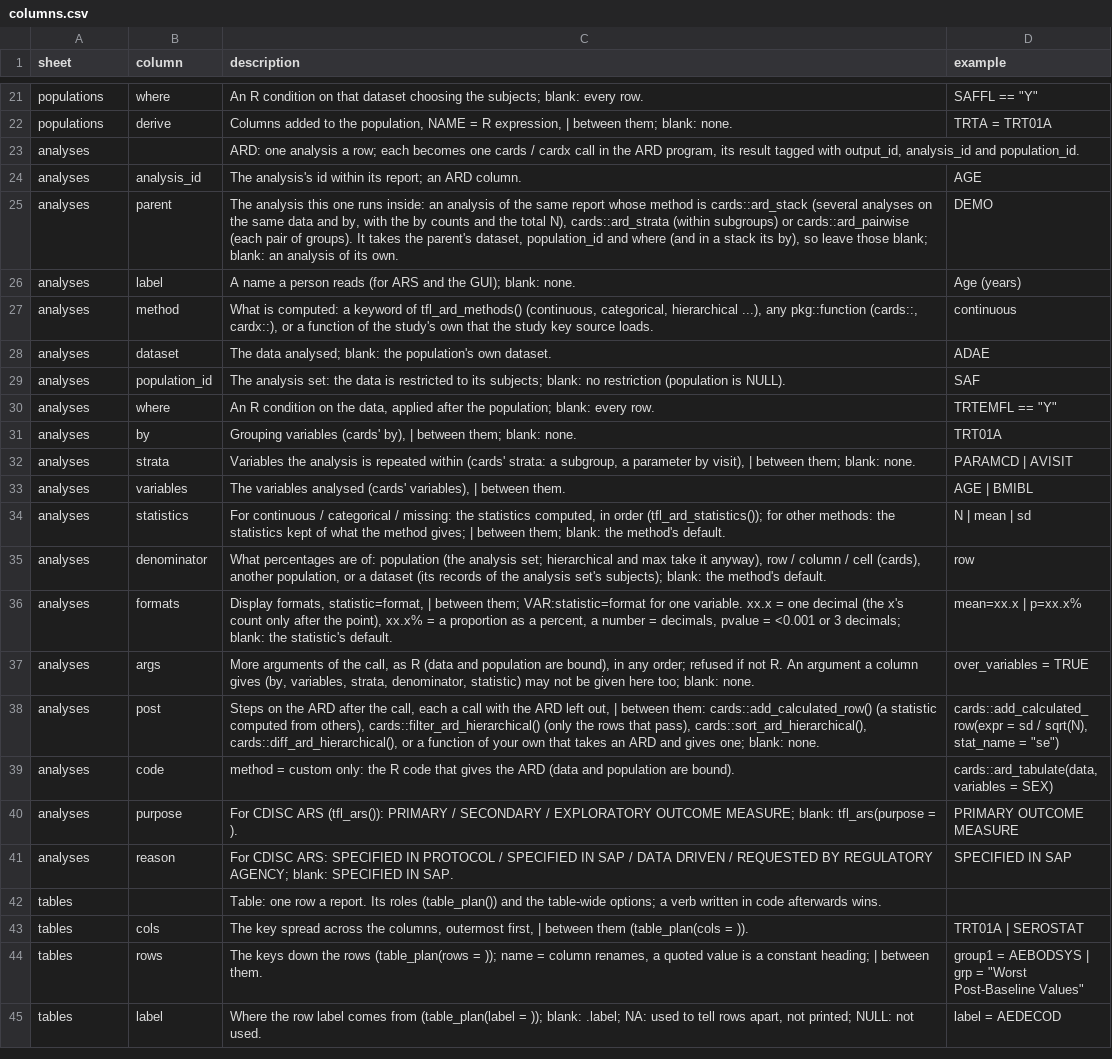
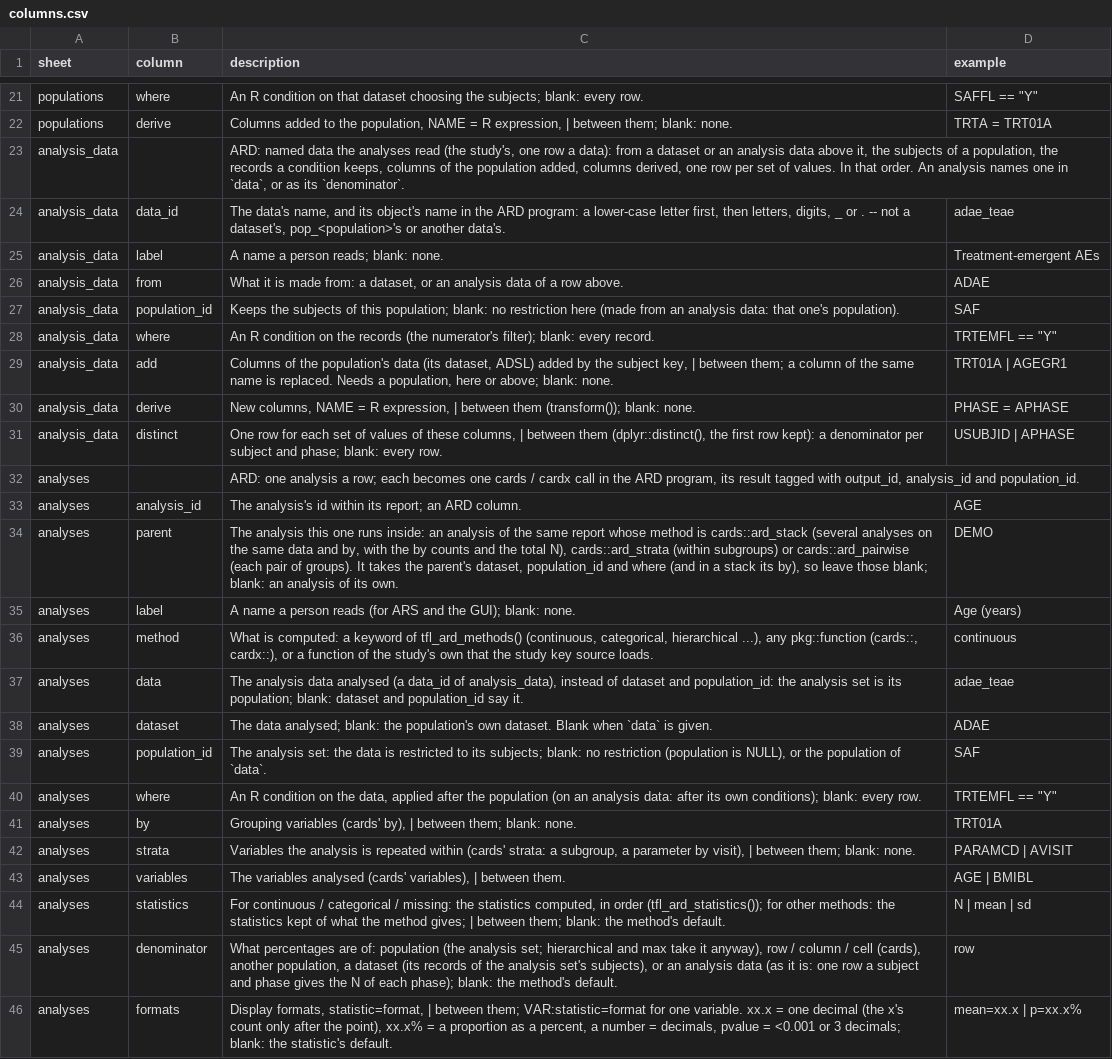
Before and after one commit to ichirio/tflspec, a CSV file: inst/spec/columns.csv, drawn as a sheet; only a part is shown, gaps mark what is left out; the shorter side is filled out with more unchanged rows.

```diff
--- a/inst/spec/columns.csv
+++ b/inst/spec/columns.csv
@@ -22,2 +22,11 @@ populations,where,"An R condition on that dataset choosing the subjects; blank:
 populations,derive,"Columns added to the population, NAME = R expression, | between them; blank: none.",TRTA = TRT01A
+analysis_data,,"ARD: named data the analyses read (the study's, one row a data): from a dataset or an analysis data above it, the subjects of a population, the records a condition keeps, columns of the population added, columns derived, one row per set of values. In that order. An analysis names one in `data`, or as its `denominator`.",
+analysis_data,data_id,"The data's name, and its object's name in the ARD program: a lower-case letter first, then letters, digits, _ or . -- not a dataset's, pop_<population>'s or another data's.",adae_teae
+analysis_data,label,"A name a person reads; blank: none.",Treatment-emergent AEs
+analysis_data,from,"What it is made from: a dataset, or an analysis data of a row above.",ADAE
+analysis_data,population_id,"Keeps the subjects of this population; blank: no restriction here (made from an analysis data: that one's population).",SAF
+analysis_data,where,"An R condition on the records (the numerator's filter); blank: every record.","TRTEMFL == ""Y"""
+analysis_data,add,"Columns of the population's data (its dataset, ADSL) added by the subject key, | between them; a column of the same name is replaced. Needs a population, here or above; blank: none.",TRT01A | AGEGR1
+analysis_data,derive,"New columns, NAME = R expression, | between them (transform()); blank: none.",PHASE = APHASE
+analysis_data,distinct,"One row for each set of values of these columns, | between them (dplyr::distinct(), the first row kept): a denominator per subject and phase; blank: every row.",USUBJID | APHASE
 analyses,,"ARD: one analysis a row; each becomes one cards / cardx call in the ARD program, its result tagged with output_id, analysis_id and population_id.",
@@ -27,5 +36,6 @@ analyses,label,"A name a person reads (for ARS and the GUI); blank: none.",Age (
 analyses,method,"What is computed: a keyword of tfl_ard_methods() (continuous, categorical, hierarchical ...), any pkg::function (cards::, cardx::), or a function of the study's own that the study key source loads.",continuous
-analyses,dataset,"The data analysed; blank: the population's own dataset.",ADAE
-analyses,population_id,"The analysis set: the data is restricted to its subjects; blank: no restriction (population is NULL).",SAF
-analyses,where,"An R condition on the data, applied after the population; blank: every row.","TRTEMFL == ""Y"""
+analyses,data,"The analysis data analysed (a data_id of analysis_data), instead of dataset and population_id: the analysis set is its population; blank: dataset and population_id say it.",adae_teae
+analyses,dataset,"The data analysed; blank: the population's own dataset. Blank when `data` is given.",ADAE
+analyses,population_id,"The analysis set: the data is restricted to its subjects; blank: no restriction (population is NULL), or the population of `data`.",SAF
+analyses,where,"An R condition on the data, applied after the population (on an analysis data: after its own conditions); blank: every row.","TRTEMFL == ""Y"""
 analyses,by,"Grouping variables (cards' by), | between them; blank: none.",TRT01A
@@ -34,3 +44,3 @@ analyses,variables,"The variables analysed (cards' variables), | between them.",
 analyses,statistics,"For continuous / categorical / missing: the statistics computed, in order (tfl_ard_statistics()); for other methods: the statistics kept of what the method gives; | between them; blank: the method's default.",N | mean | sd
-analyses,denominator,"What percentages are of: population (the analysis set; hierarchical and max take it anyway), row / column / cell (cards), another population, or a dataset (its records of the analysis set's subjects); blank: the method's default.",row
+analyses,denominator,"What percentages are of: population (the analysis set; hierarchical and max take it anyway), row / column / cell (cards), another population, a dataset (its records of the analysis set's subjects), or an analysis data (as it is: one row a subject and phase gives the N of each phase); blank: the method's default.",row
 analyses,formats,"Display formats, statistic=format, | between them; VAR:statistic=format for one variable. xx.x = one decimal (the x's count only after the point), xx.x% = a proportion as a percent, a number = decimals, pvalue = <0.001 or 3 decimals; blank: the statistic's default.",mean=xx.x | p=xx.x%
```
Also changed, not shown: 13 other files.
